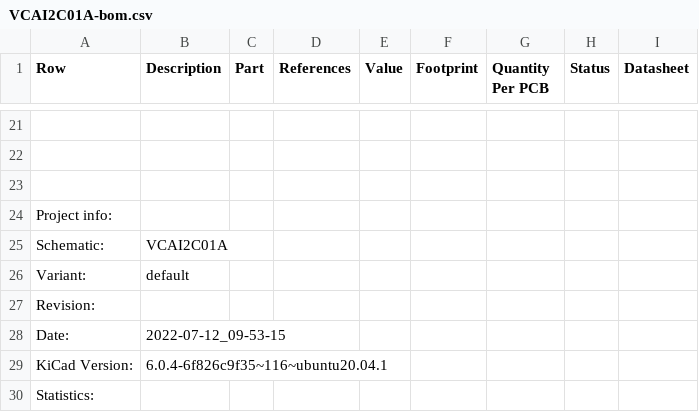
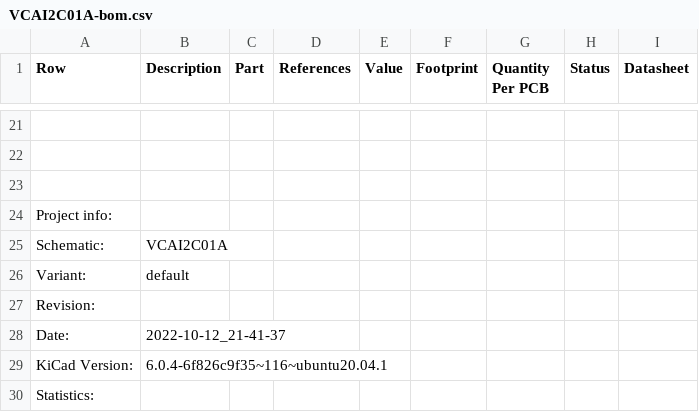
Before and after one commit to mlab-modules/VCAI2C01, a CSV file: doc/gen/VCAI2C01A-bom.csv, drawn as a sheet; only a part is shown, gaps mark what is left out.

```diff
--- a/doc/gen/VCAI2C01A-bom.csv
+++ b/doc/gen/VCAI2C01A-bom.csv
@@ -27,3 +27,3 @@ Variant:,default
 Revision:,
-Date:,2022-07-12_09-53-15
+Date:,2022-10-12_21-41-37
 KiCad Version:,6.0.4-6f826c9f35~116~ubuntu20.04.1
```
Also changed, not shown: hw/cam_profi/PnP/VCAI2C01A_cpl.csv, hw/cam_profi/VCAI2C01A-both_pos.csv, 33 other files.
